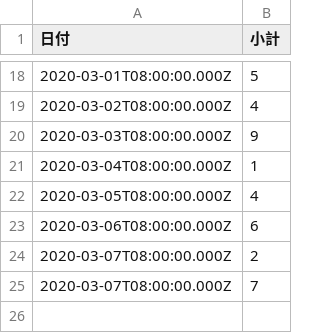
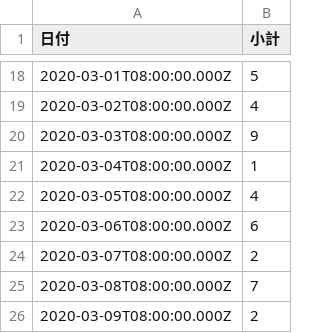
Before and after one commit to Kanahiro/covid19hokkaido_scraping, a CSV file: import/discharges_summary.csv, drawn as a sheet; only a part is shown, gaps mark what is left out.

```diff
--- a/import/discharges_summary.csv
+++ b/import/discharges_summary.csv
@@ -24,2 +24,3 @@
 2020-03-07T08:00:00.000Z,2
-2020-03-07T08:00:00.000Z,7
+2020-03-08T08:00:00.000Z,7
+2020-03-09T08:00:00.000Z,2
```
Also changed, not shown: import/current_patients.csv, 13 other files.
